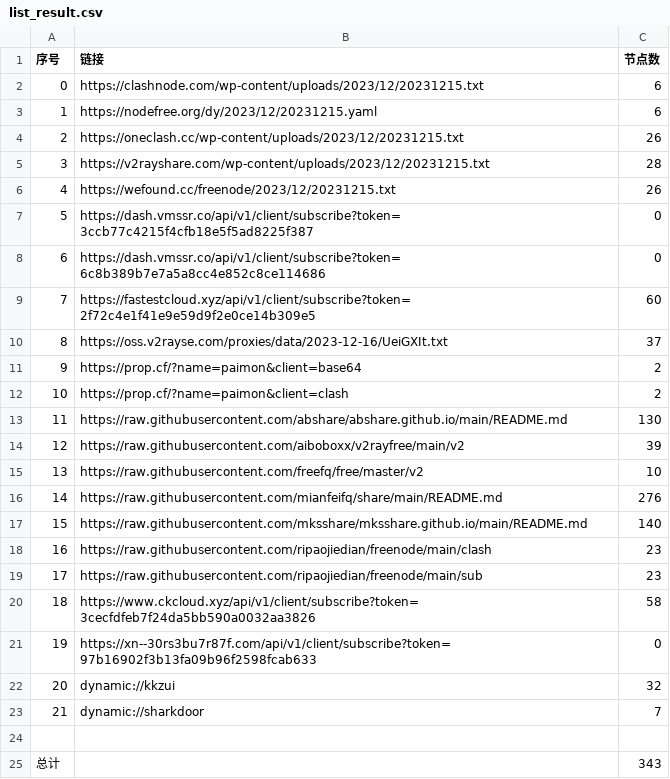
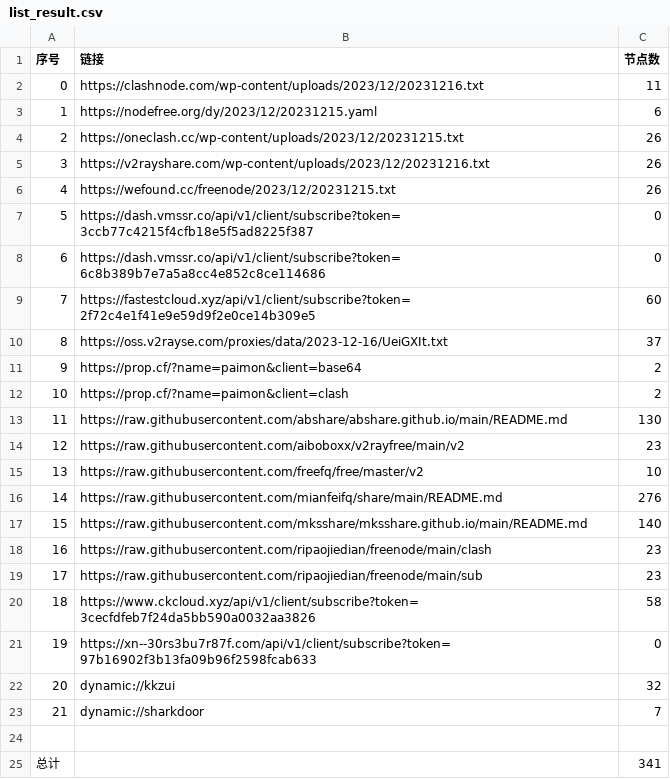
Before and after one commit to WTNLXTBL/Node-Fetch, a CSV file: list_result.csv, drawn as a sheet.

```diff
--- a/list_result.csv
+++ b/list_result.csv
@@ -1,6 +1,6 @@
 序号,链接,节点数
-0,https://clashnode.com/wp-content/uploads/2023/12/20231215.txt,6
+0,https://clashnode.com/wp-content/uploads/2023/12/20231216.txt,11
 1,https://nodefree.org/dy/2023/12/20231215.yaml,6
 2,https://oneclash.cc/wp-content/uploads/2023/12/20231215.txt,26
-3,https://v2rayshare.com/wp-content/uploads/2023/12/20231215.txt,28
+3,https://v2rayshare.com/wp-content/uploads/2023/12/20231216.txt,26
 4,https://wefound.cc/freenode/2023/12/20231215.txt,26
@@ -13,3 +13,3 @@
 11,https://raw.githubusercontent.com/abshare/abshare.github.io/main/README.md,130
-12,https://raw.githubusercontent.com/aiboboxx/v2rayfree/main/v2,39
+12,https://raw.githubusercontent.com/aiboboxx/v2rayfree/main/v2,23
 13,https://raw.githubusercontent.com/freefq/free/master/v2,10
@@ -24,2 +24,2 @@
 
-总计,,343
+总计,,341
```
Also changed, not shown: 13 other files.
